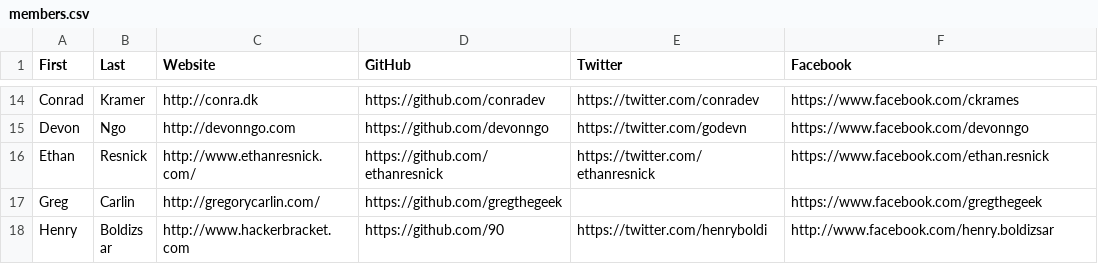
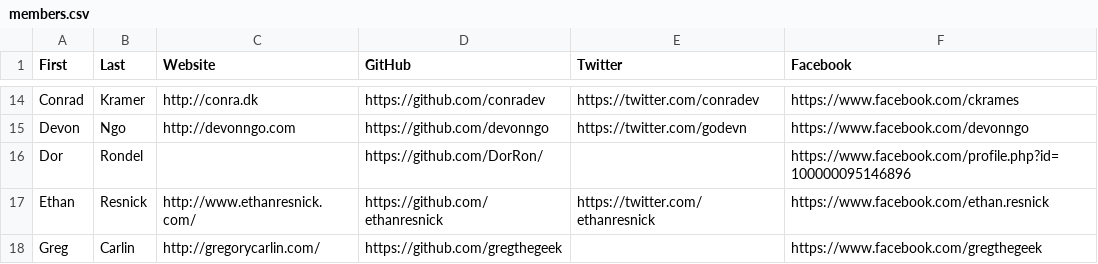
Before and after one commit to hshackers/docs, a CSV file: members.csv, drawn as a sheet; only a part is shown, gaps mark what is left out; the shorter side is filled out with more unchanged rows; the diff names each change by its address in the sheet, - before the commit and + after, or states it on an @@ line.

Commit message:
Update members.csv

```diff
--- a/members.csv
+++ b/members.csv
+row 16: Dor | Rondel |  | https://github.com/DorRon/ |  | https://www.facebook.com/profile.php?id=100000095146896
```
